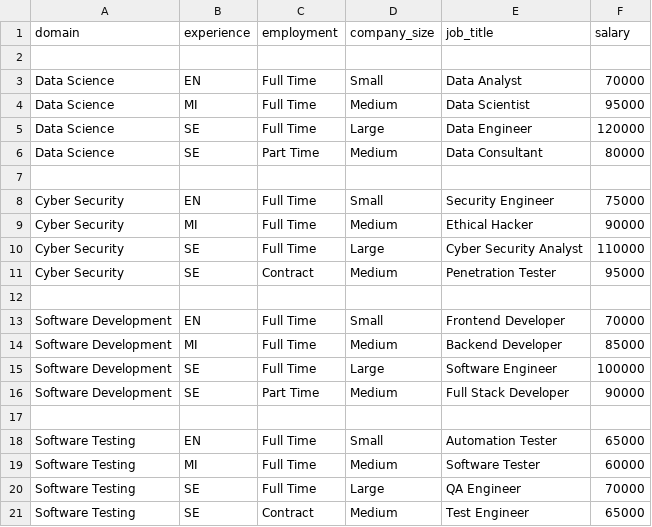
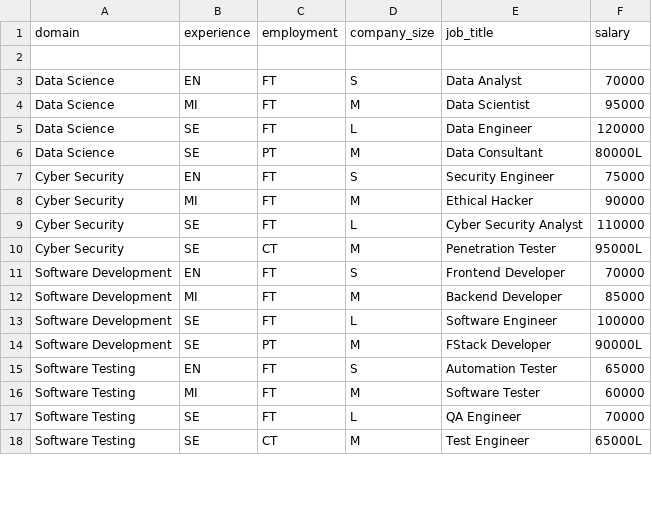
Before and after one commit to GPCSantosh/AI_Career_Prediction_System, a CSV file: backend/processed_salary_data.csv, drawn as a sheet; only a part is shown; the diff covers the shown part only.

Commit message:
Standardized CSV values for frontend compatibility

```diff
--- a/backend/processed_salary_data.csv
+++ b/backend/processed_salary_data.csv
@@ -2,20 +2,17 @@ domain,experience,employment,company_size,job_title,salary
 
-Data Science,EN,Full Time,Small,Data Analyst,70000
-Data Science,MI,Full Time,Medium,Data Scientist,95000
-Data Science,SE,Full Time,Large,Data Engineer,120000
-Data Science,SE,Part Time,Medium,Data Consultant,80000
-
-Cyber Security,EN,Full Time,Small,Security Engineer,75000
-Cyber Security,MI,Full Time,Medium,Ethical Hacker,90000
-Cyber Security,SE,Full Time,Large,Cyber Security Analyst,110000
-Cyber Security,SE,Contract,Medium,Penetration Tester,95000
-
-Software Development,EN,Full Time,Small,Frontend Developer,70000
-Software Development,MI,Full Time,Medium,Backend Developer,85000
-Software Development,SE,Full Time,Large,Software Engineer,100000
-Software Development,SE,Part Time,Medium,Full Stack Developer,90000
-
-Software Testing,EN,Full Time,Small,Automation Tester,65000
-Software Testing,MI,Full Time,Medium,Software Tester,60000
-Software Testing,SE,Full Time,Large,QA Engineer,70000
-Software Testing,SE,Contract,Medium,Test Engineer,65000
+Data Science,EN,FT,S,Data Analyst,70000
+Data Science,MI,FT,M,Data Scientist,95000
+Data Science,SE,FT,L,Data Engineer,120000
+Data Science,SE,PT,M,Data Consultant,80000L
+Cyber Security,EN,FT,S,Security Engineer,75000
+Cyber Security,MI,FT,M,Ethical Hacker,90000
+Cyber Security,SE,FT,L,Cyber Security Analyst,110000
+Cyber Security,SE,CT,M,Penetration Tester,95000L
+Software Development,EN,FT,S,Frontend Developer,70000
+Software Development,MI,FT,M,Backend Developer,85000
+Software Development,SE,FT,L,Software Engineer,100000
+Software Development,SE,PT,M,FStack Developer,90000L
+Software Testing,EN,FT,S,Automation Tester,65000
+Software Testing,MI,FT,M,Software Tester,60000
+Software Testing,SE,FT,L,QA Engineer,70000
+Software Testing,SE,CT,M,Test Engineer,65000L
```
Also changed, not shown: 2 removed rows and 18 edited cells elsewhere in this file.
